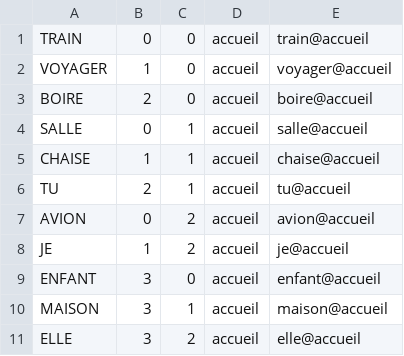
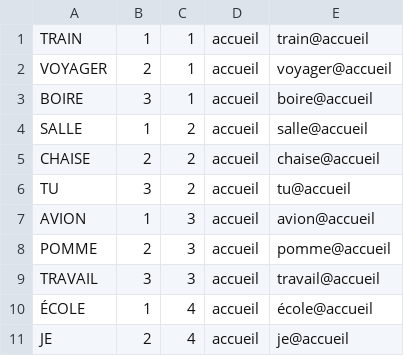
Before and after one commit to CarlosVargasF/grid_generation, a CSV file: grid_2_raw.csv, drawn as a sheet.

Commit message:
grids for report example

```diff
--- a/grid_2_raw.csv
+++ b/grid_2_raw.csv
@@ -1,11 +1,11 @@
-TRAIN	0	0	accueil	train@accueil
-VOYAGER	1	0	accueil	voyager@accueil
-BOIRE	2	0	accueil	boire@accueil
-SALLE	0	1	accueil	salle@accueil
-CHAISE	1	1	accueil	chaise@accueil
-TU	2	1	accueil	tu@accueil
-AVION	0	2	accueil	avion@accueil
-JE	1	2	accueil	je@accueil
-ENFANT	3	0	accueil	enfant@accueil
-MAISON	3	1	accueil	maison@accueil
-ELLE	3	2	accueil	elle@accueil
+TRAIN	1	1	accueil	train@accueil
+VOYAGER	2	1	accueil	voyager@accueil
+BOIRE	3	1	accueil	boire@accueil
+SALLE	1	2	accueil	salle@accueil
+CHAISE	2	2	accueil	chaise@accueil
+TU	3	2	accueil	tu@accueil
+AVION	1	3	accueil	avion@accueil
+POMME	2	3	accueil	pomme@accueil
+TRAVAIL	3	3	accueil	travail@accueil
+ÉCOLE	1	4	accueil	école@accueil
+JE	2	4	accueil	je@accueil
```
Also changed, not shown: grid_1_raw.csv, 2 other files.
